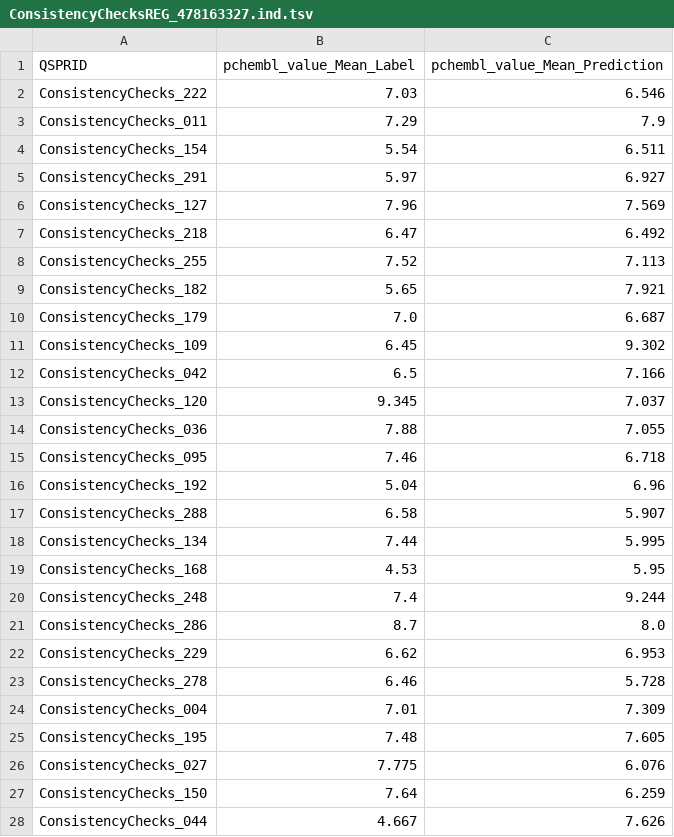
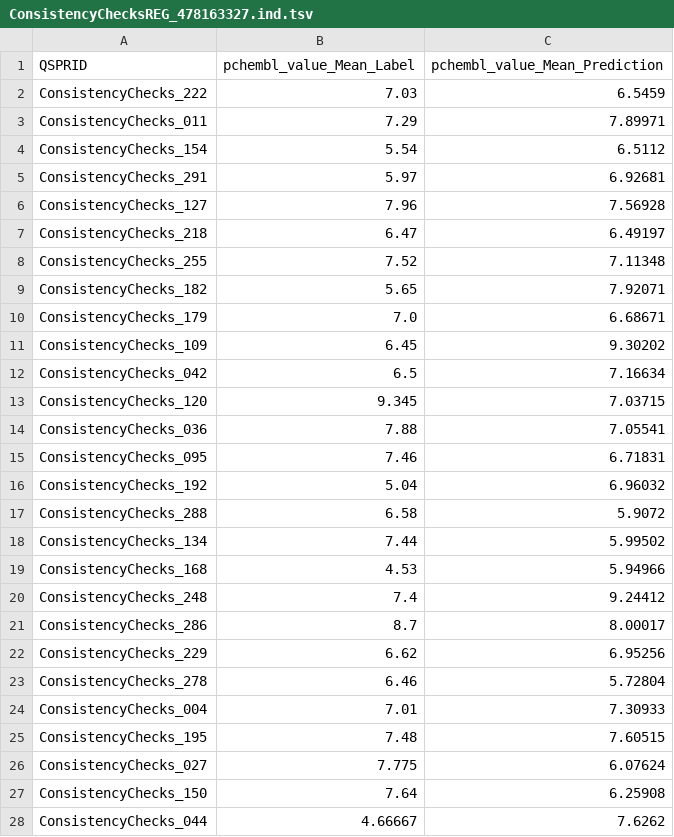
Before and after one commit to CDDLeiden/QSPRpred, a TSV file: testing/test_consistency/expected/ConsistencyChecksREG_478163327/ConsistencyChecksREG_478163327.ind.tsv, drawn as a sheet; only a part is shown; the diff covers the shown part only.

```diff
--- a/testing/test_consistency/expected/ConsistencyChecksREG_478163327/ConsistencyChecksREG_478163327.ind.tsv
+++ b/testing/test_consistency/expected/ConsistencyChecksREG_478163327/ConsistencyChecksREG_478163327.ind.tsv
@@ -1,28 +1,28 @@
 QSPRID	pchembl_value_Mean_Label	pchembl_value_Mean_Prediction
-ConsistencyChecks_222	7.03	6.546
-ConsistencyChecks_011	7.29	7.9
-ConsistencyChecks_154	5.54	6.511
-ConsistencyChecks_291	5.97	6.927
-ConsistencyChecks_127	7.96	7.569
-ConsistencyChecks_218	6.47	6.492
-ConsistencyChecks_255	7.52	7.113
-ConsistencyChecks_182	5.65	7.921
-ConsistencyChecks_179	7.0	6.687
-ConsistencyChecks_109	6.45	9.302
-ConsistencyChecks_042	6.5	7.166
-ConsistencyChecks_120	9.345	7.037
-ConsistencyChecks_036	7.88	7.055
-ConsistencyChecks_095	7.46	6.718
-ConsistencyChecks_192	5.04	6.96
-ConsistencyChecks_288	6.58	5.907
-ConsistencyChecks_134	7.44	5.995
-ConsistencyChecks_168	4.53	5.95
-ConsistencyChecks_248	7.4	9.244
-ConsistencyChecks_286	8.7	8.0
-ConsistencyChecks_229	6.62	6.953
-ConsistencyChecks_278	6.46	5.728
-ConsistencyChecks_004	7.01	7.309
-ConsistencyChecks_195	7.48	7.605
-ConsistencyChecks_027	7.775	6.076
-ConsistencyChecks_150	7.64	6.259
-ConsistencyChecks_044	4.667	7.626
+ConsistencyChecks_222	7.03	6.5459
+ConsistencyChecks_011	7.29	7.89971
+ConsistencyChecks_154	5.54	6.5112
+ConsistencyChecks_291	5.97	6.92681
+ConsistencyChecks_127	7.96	7.56928
+ConsistencyChecks_218	6.47	6.49197
+ConsistencyChecks_255	7.52	7.11348
+ConsistencyChecks_182	5.65	7.92071
+ConsistencyChecks_179	7.0	6.68671
+ConsistencyChecks_109	6.45	9.30202
+ConsistencyChecks_042	6.5	7.16634
+ConsistencyChecks_120	9.345	7.03715
+ConsistencyChecks_036	7.88	7.05541
+ConsistencyChecks_095	7.46	6.71831
+ConsistencyChecks_192	5.04	6.96032
+ConsistencyChecks_288	6.58	5.9072
+ConsistencyChecks_134	7.44	5.99502
+ConsistencyChecks_168	4.53	5.94966
+ConsistencyChecks_248	7.4	9.24412
+ConsistencyChecks_286	8.7	8.00017
+ConsistencyChecks_229	6.62	6.95256
+ConsistencyChecks_278	6.46	5.72804
+ConsistencyChecks_004	7.01	7.30933
+ConsistencyChecks_195	7.48	7.60515
+ConsistencyChecks_027	7.775	6.07624
+ConsistencyChecks_150	7.64	6.25908
+ConsistencyChecks_044	4.66667	7.6262
```
Also changed, not shown: 33 edited cells elsewhere in this file, testing/test_consistency/expected/ConsistencyChecksREG_107420369/ConsistencyChecksREG_107420369.cv.tsv, testing/test_consistency/expected/ConsistencyChecksREG_107420369/ConsistencyChecksREG_107420369.ind.tsv, 12 other files.
